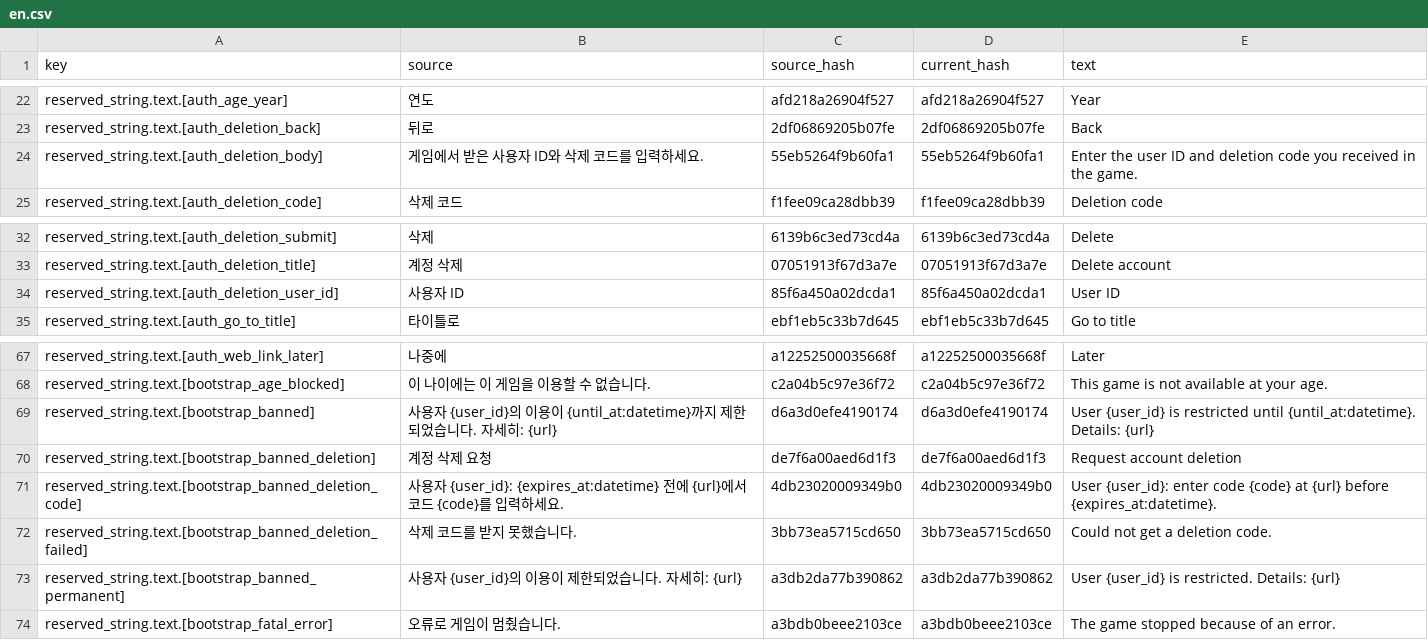
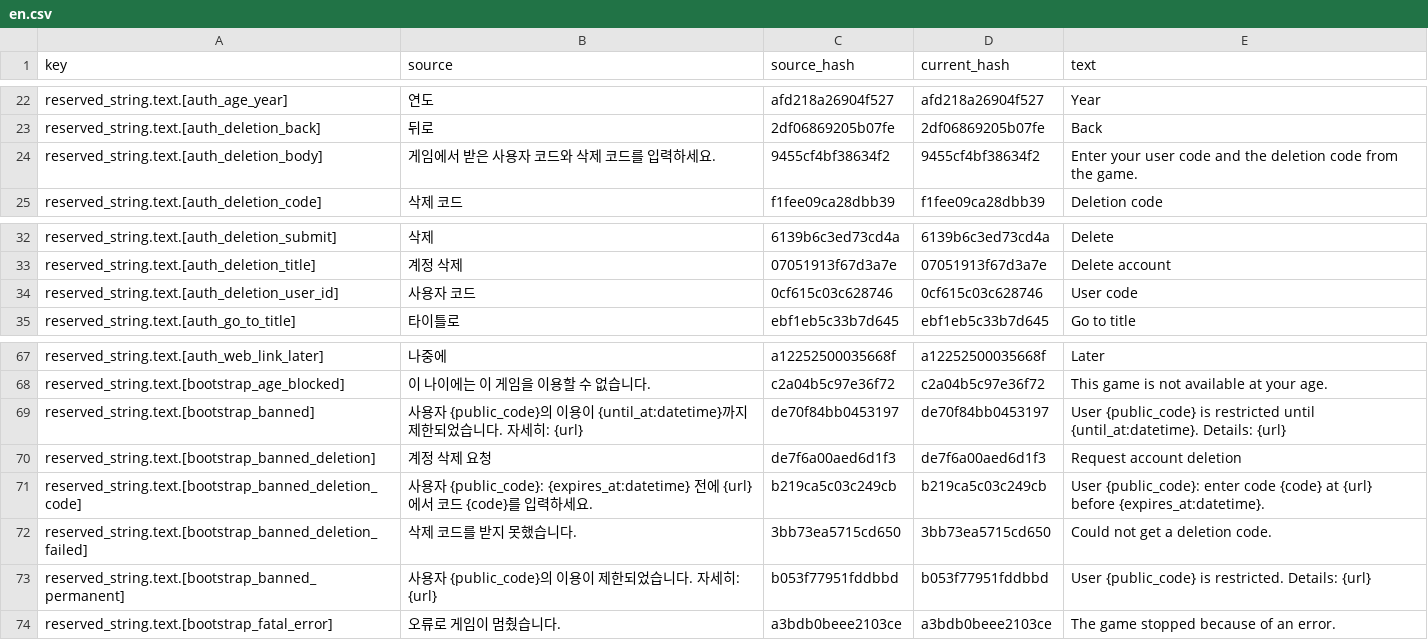
Before and after one commit to wnsrn3436/open-game-works-game-pong, a CSV file: data/translations/en.csv, drawn as a sheet; only a part is shown, gaps mark what is left out.

```diff
--- a/data/translations/en.csv
+++ b/data/translations/en.csv
@@ -23,3 +23,3 @@ reserved_string.text.[auth_age_year],연도,afd218a26904f527,afd218a26904f527,Ye
 reserved_string.text.[auth_deletion_back],뒤로,2df06869205b07fe,2df06869205b07fe,Back
-reserved_string.text.[auth_deletion_body],게임에서 받은 사용자 ID와 삭제 코드를 입력하세요.,55eb5264f9b60fa1,55eb5264f9b60fa1,Enter the user ID and deletion code you received in the game.
+reserved_string.text.[auth_deletion_body],게임에서 받은 사용자 코드와 삭제 코드를 입력하세요.,9455cf4bf38634f2,9455cf4bf38634f2,Enter your user code and the deletion code from the game.
 reserved_string.text.[auth_deletion_code],삭제 코드,f1fee09ca28dbb39,f1fee09ca28dbb39,Deletion code
@@ -33,3 +33,3 @@ reserved_string.text.[auth_deletion_submit],삭제,6139b6c3ed73cd4a,6139b6c3ed73
 reserved_string.text.[auth_deletion_title],계정 삭제,07051913f67d3a7e,07051913f67d3a7e,Delete account
-reserved_string.text.[auth_deletion_user_id],사용자 ID,85f6a450a02dcda1,85f6a450a02dcda1,User ID
+reserved_string.text.[auth_deletion_user_id],사용자 코드,0cf615c03c628746,0cf615c03c628746,User code
 reserved_string.text.[auth_go_to_title],타이틀로,ebf1eb5c33b7d645,ebf1eb5c33b7d645,Go to title
@@ -68,7 +68,7 @@ reserved_string.text.[auth_web_link_later],나중에,a12252500035668f,a122525000
 reserved_string.text.[bootstrap_age_blocked],이 나이에는 이 게임을 이용할 수 없습니다.,c2a04b5c97e36f72,c2a04b5c97e36f72,This game is not available at your age.
-reserved_string.text.[bootstrap_banned],사용자 {user_id}의 이용이 {until_at:datetime}까지 제한되었습니다. 자세히: {url},d6a3d0efe4190174,d6a3d0efe4190174,User {user_id} is restricted until {until_at:datetime}. Details: {url}
+reserved_string.text.[bootstrap_banned],사용자 {public_code}의 이용이 {until_at:datetime}까지 제한되었습니다. 자세히: {url},de70f84bb0453197,de70f84bb0453197,User {public_code} is restricted until {until_at:datetime}. Details: {url}
 reserved_string.text.[bootstrap_banned_deletion],계정 삭제 요청,de7f6a00aed6d1f3,de7f6a00aed6d1f3,Request account deletion
-reserved_string.text.[bootstrap_banned_deletion_code],사용자 {user_id}: {expires_at:datetime} 전에 {url}에서 코드 {code}를 입력하세요.,4db23020009349b0,4db23020009349b0,User {user_id}: enter code {code} at {url} before {expires_at:datetime}.
+reserved_string.text.[bootstrap_banned_deletion_code],사용자 {public_code}: {expires_at:datetime} 전에 {url}에서 코드 {code}를 입력하세요.,b219ca5c03c249cb,b219ca5c03c249cb,User {public_code}: enter code {code} at {url} before {expires_at:datetime}.
 reserved_string.text.[bootstrap_banned_deletion_failed],삭제 코드를 받지 못했습니다.,3bb73ea5715cd650,3bb73ea5715cd650,Could not get a deletion code.
-reserved_string.text.[bootstrap_banned_permanent],사용자 {user_id}의 이용이 제한되었습니다. 자세히: {url},a3db2da77b390862,a3db2da77b390862,User {user_id} is restricted. Details: {url}
+reserved_string.text.[bootstrap_banned_permanent],사용자 {public_code}의 이용이 제한되었습니다. 자세히: {url},b053f77951fddbbd,b053f77951fddbbd,User {public_code} is restricted. Details: {url}
 reserved_string.text.[bootstrap_fatal_error],오류로 게임이 멈췄습니다.,a3bdb0beee2103ce,a3bdb0beee2103ce,The game stopped because of an error.
```
Also changed, not shown: data/system/reserved_string.csv, data/translations/ko.csv, 1 other file.
